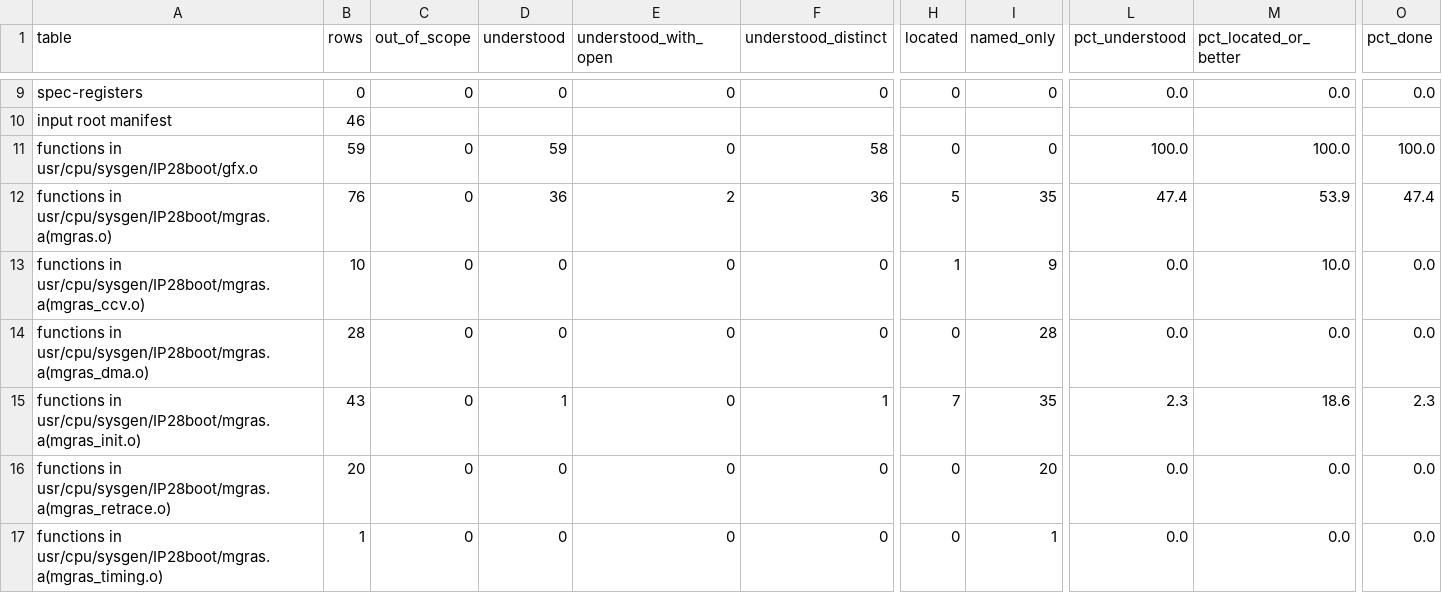
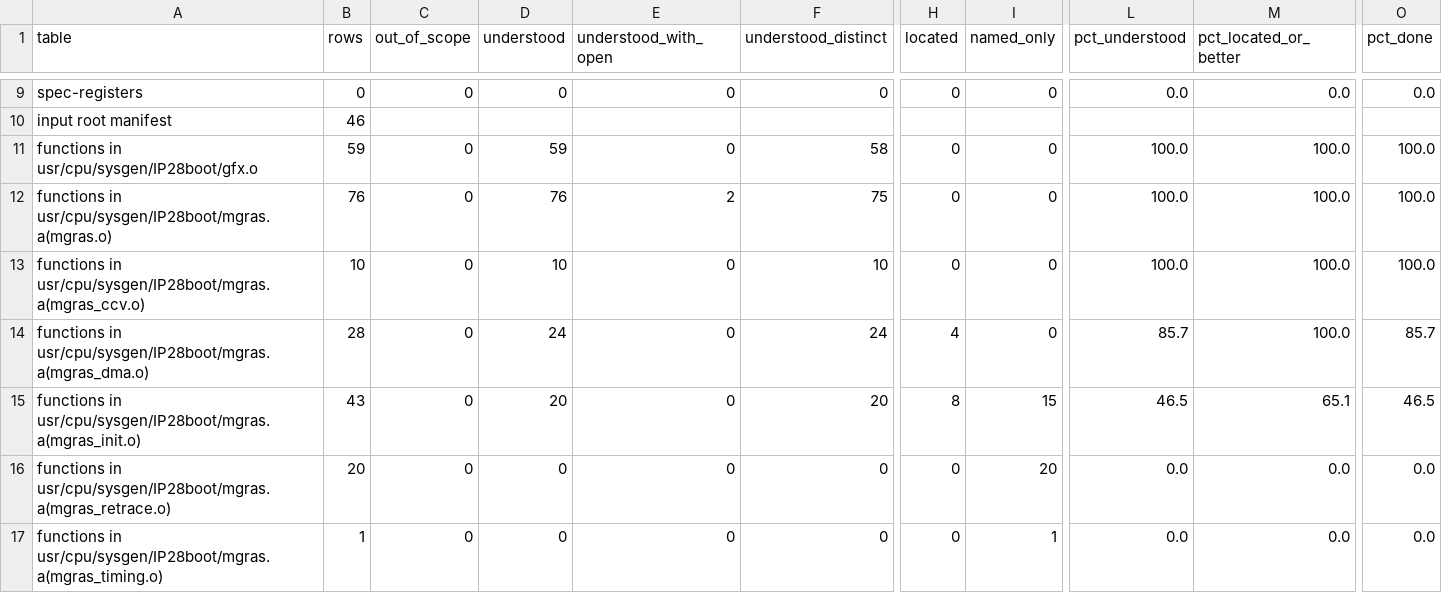
Before and after one commit to jamesbraid/gr4, a TSV file: docs/inventory/summary.tsv, drawn as a sheet; only a part is shown, gaps mark what is left out; the diff covers the shown part only; the diff names each change by its address in the sheet, - before the commit and + after, or states it on an @@ line.

```diff
--- a/docs/inventory/summary.tsv
+++ b/docs/inventory/summary.tsv
-D12 (understood): 36
+D12 (understood): 76
-F12 (understood_distinct): 36
+F12 (understood_distinct): 75
-H12 (located): 5
+H12 (located): 0
-I12 (named_only): 35
+I12 (named_only): 0
-L12 (pct_understood): 47.4
+L12 (pct_understood): 100.0
-M12 (pct_located_or_better): 53.9
+M12 (pct_located_or_better): 100.0
-O12 (pct_done): 47.4
+O12 (pct_done): 100.0
-D13 (understood): 0
+D13 (understood): 10
-F13 (understood_distinct): 0
+F13 (understood_distinct): 10
-H13 (located): 1
+H13 (located): 0
-I13 (named_only): 9
+I13 (named_only): 0
-L13 (pct_understood): 0.0
+L13 (pct_understood): 100.0
-M13 (pct_located_or_better): 10.0
+M13 (pct_located_or_better): 100.0
-O13 (pct_done): 0.0
+O13 (pct_done): 100.0
-D14 (understood): 0
+D14 (understood): 24
-F14 (understood_distinct): 0
+F14 (understood_distinct): 24
-H14 (located): 0
+H14 (located): 4
-I14 (named_only): 28
+I14 (named_only): 0
-L14 (pct_understood): 0.0
+L14 (pct_understood): 85.7
-M14 (pct_located_or_better): 0.0
+M14 (pct_located_or_better): 100.0
-O14 (pct_done): 0.0
+O14 (pct_done): 85.7
-D15 (understood): 1
+D15 (understood): 20
-F15 (understood_distinct): 1
+F15 (understood_distinct): 20
-H15 (located): 7
+H15 (located): 8
-I15 (named_only): 35
+I15 (named_only): 15
-L15 (pct_understood): 2.3
+L15 (pct_understood): 46.5
-M15 (pct_located_or_better): 18.6
+M15 (pct_located_or_better): 65.1
-O15 (pct_done): 2.3
+O15 (pct_done): 46.5
```
Also changed, not shown: 14 edited cells elsewhere in this file, docs/inventory/binaries.tsv, 1 other file.
